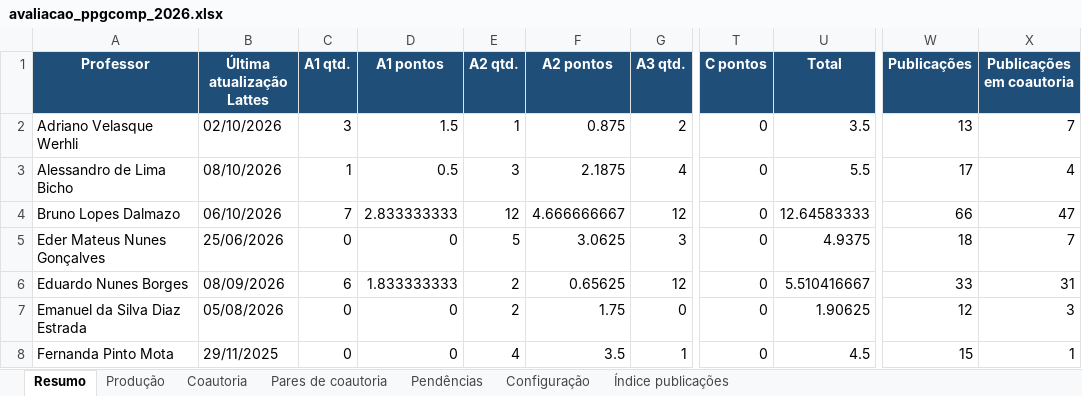
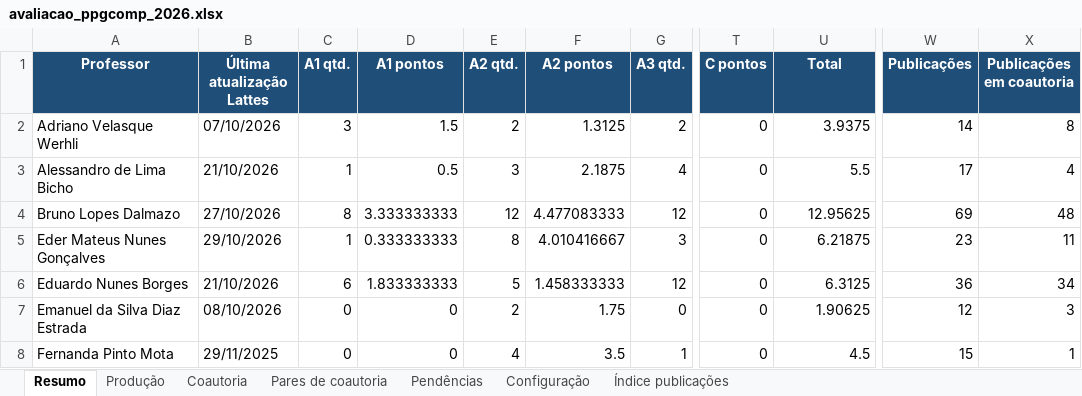
Before and after one commit to brunoldalmazo/ppgcomp-lattes, an Excel workbook: output/2026/avaliacao_ppgcomp_2026.xlsx, sheet Resumo, drawn as a sheet; only a part is shown, gaps mark what is left out; values as stored, in another font and other column widths than the file's, no borders; the diff covers the shown part only; the diff names each change by its address in the sheet, - before the commit and + after, or states it on an @@ line.

Commit message:
Atualiza dados do Lattes

```diff
--- a/output/2026/avaliacao_ppgcomp_2026.xlsx (sheet Resumo)
+++ b/output/2026/avaliacao_ppgcomp_2026.xlsx (sheet Resumo)
-B2 (Última atualização Lattes): 02/10/2026
+B2 (Última atualização Lattes): 07/10/2026
-E2 (A2 qtd.): 1
+E2 (A2 qtd.): 2
-F2 (A2 pontos): 0.875
+F2 (A2 pontos): 1.3125
-U2 (Total): 3.5
+U2 (Total): 3.9375
-W2 (Publicações): 13
+W2 (Publicações): 14
-X2 (Publicações em coautoria): 7
+X2 (Publicações em coautoria): 8
-B3 (Última atualização Lattes): 08/10/2026
+B3 (Última atualização Lattes): 21/10/2026
-B4 (Última atualização Lattes): 06/10/2026
+B4 (Última atualização Lattes): 27/10/2026
-C4 (A1 qtd.): 7
+C4 (A1 qtd.): 8
-D4 (A1 pontos): 2.833333333
+D4 (A1 pontos): 3.333333333
-F4 (A2 pontos): 4.666666667
+F4 (A2 pontos): 4.477083333
-U4 (Total): 12.64583333
+U4 (Total): 12.95625
-W4 (Publicações): 66
+W4 (Publicações): 69
-X4 (Publicações em coautoria): 47
+X4 (Publicações em coautoria): 48
-B5 (Última atualização Lattes): 25/06/2026
+B5 (Última atualização Lattes): 29/10/2026
-C5 (A1 qtd.): 0
+C5 (A1 qtd.): 1
-D5 (A1 pontos): 0
+D5 (A1 pontos): 0.333333333
-E5 (A2 qtd.): 5
+E5 (A2 qtd.): 8
-F5 (A2 pontos): 3.0625
+F5 (A2 pontos): 4.010416667
-U5 (Total): 4.9375
+U5 (Total): 6.21875
-W5 (Publicações): 18
+W5 (Publicações): 23
-X5 (Publicações em coautoria): 7
+X5 (Publicações em coautoria): 11
-B6 (Última atualização Lattes): 08/09/2026
+B6 (Última atualização Lattes): 21/10/2026
-E6 (A2 qtd.): 2
+E6 (A2 qtd.): 5
-F6 (A2 pontos): 0.65625
+F6 (A2 pontos): 1.458333333
-U6 (Total): 5.510416667
+U6 (Total): 6.3125
-W6 (Publicações): 33
+W6 (Publicações): 36
-X6 (Publicações em coautoria): 31
+X6 (Publicações em coautoria): 34
-B7 (Última atualização Lattes): 05/08/2026
+B7 (Última atualização Lattes): 08/10/2026
```
Also changed, not shown: 107 edited cells elsewhere in this sheet, sheet Produção, sheet Coautoria, sheet Pendências, sheet Índice publicações, sheet Pares de coautoria, 1 other file.
